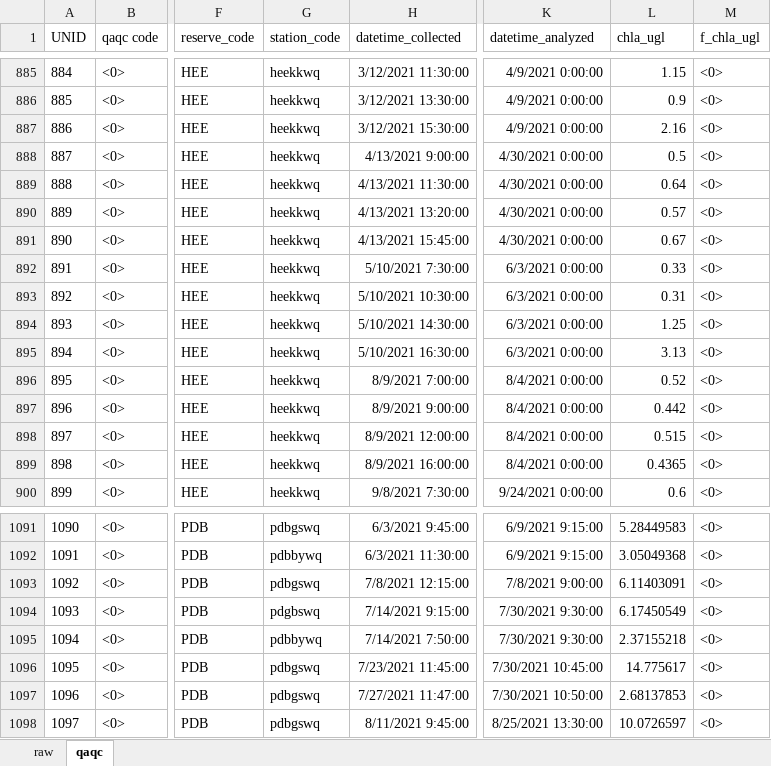
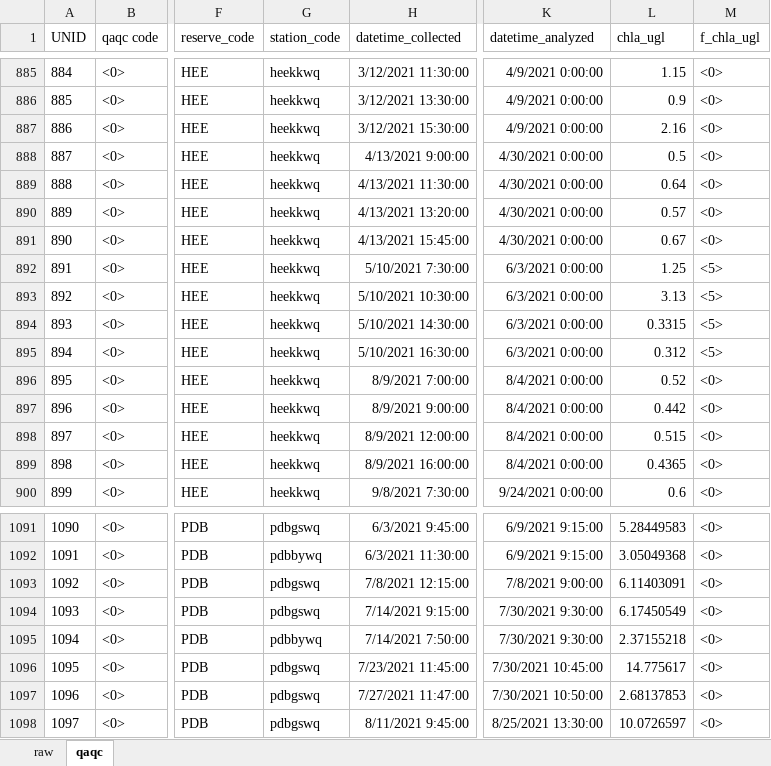
Before and after one commit to swmpkim/chl_sensor_project, an Excel workbook: data/2021_chla-catalyst_data_all.xlsx, sheet qaqc, drawn as a sheet; only a part is shown, gaps mark what is left out; values as stored, in another font and other column widths than the file's, no borders; the diff names each change by its address in the sheet, - before the commit and + after, or states it on an @@ line.

Commit message:
corrected data; removed 'family' from scripts because now causing error

```diff
--- a/data/2021_chla-catalyst_data_all.xlsx (sheet qaqc)
+++ b/data/2021_chla-catalyst_data_all.xlsx (sheet qaqc)
-L892 (chla_ugl): 0.33
+L892 (chla_ugl): 1.25
-M892:M895 (f_chla_ugl): <0>
+M892:M895 (f_chla_ugl): <5>
-L893 (chla_ugl): 0.31
+L893 (chla_ugl): 3.13
-L894 (chla_ugl): 1.25
+L894 (chla_ugl): 0.3315
-L895 (chla_ugl): 3.13
+L895 (chla_ugl): 0.312
-G1094 (station_code): pdgbswq
+G1094 (station_code): pdbgswq
```
Also changed, not shown: sheet raw, 19 other files.
